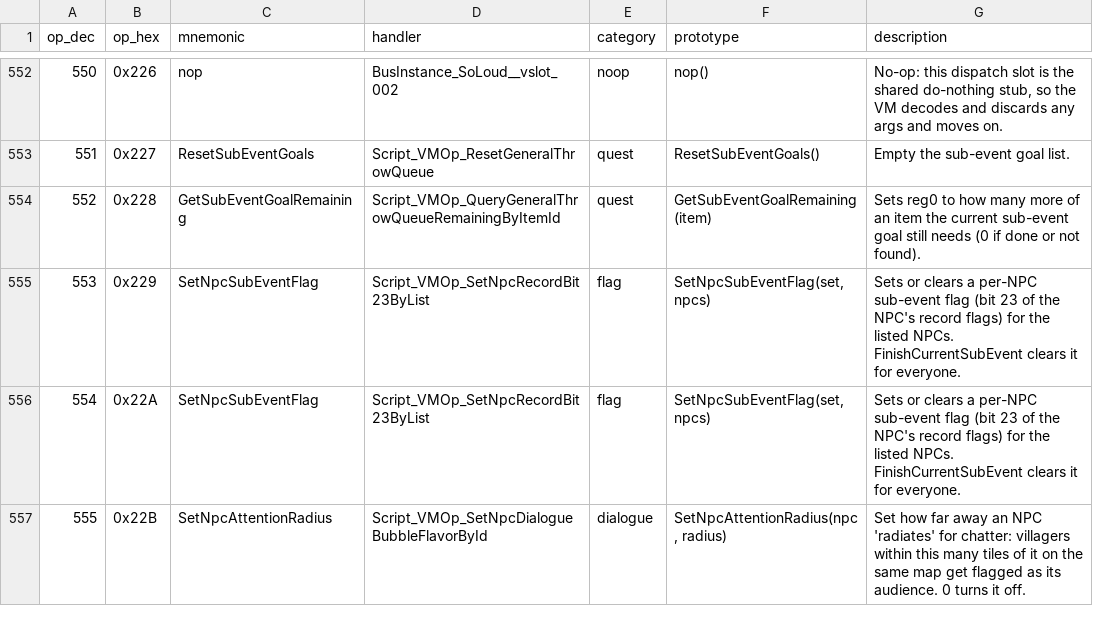
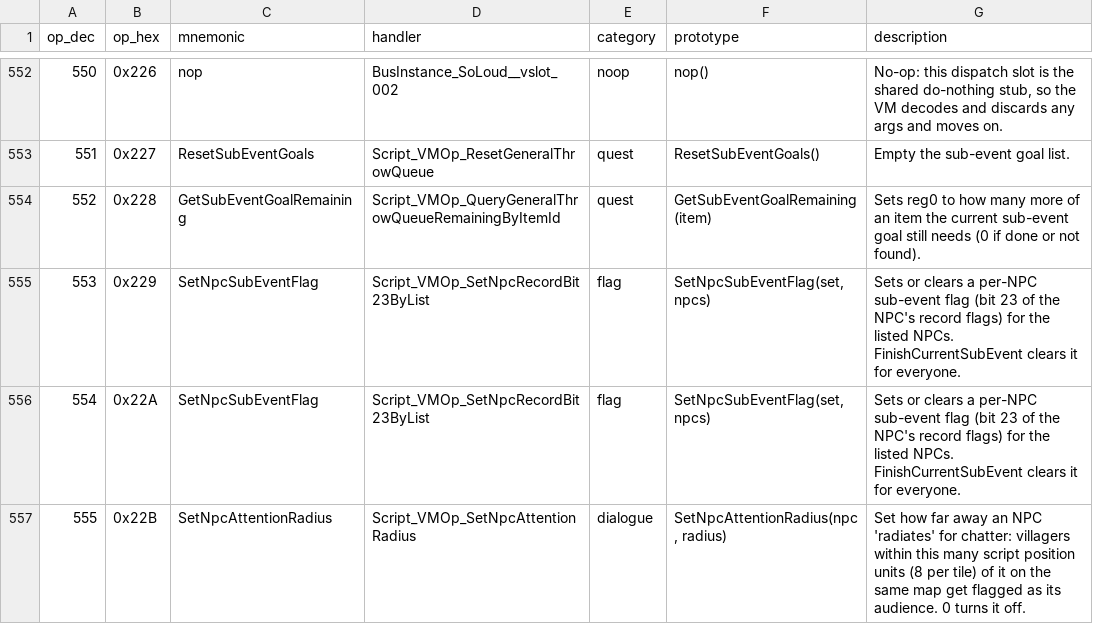
Before and after one commit to arryndoestech/rf4-modkit, a CSV file: opcodes_list.csv, drawn as a sheet; only a part is shown, gaps mark what is left out; the diff covers the shown part only.

Commit message:
Ops 175 / 472 renamed by what they set; units and names from the verification pass
- op 175 SetEventActorCollideRadius -> SetEventActorHeight: actor +0xAC is read as a
  height above the head (overhead widget, level-up effect, damage number, camera)
- op 472 SetGuestNpcSubVariant -> SetGuestNpcTitle: guest byte +2 is the traveller
  title index (rf3TxtTravelerTitleM / W); byte +1 is the name index
- op 555 / 556 SetNpcAttentionRadius: the radius is in script units (8 per tile)
- g_calendarEventMng is g_eventActorMng (the IDB name of the event-actor table)
- op 153 details: x/y script units << 12; op 697: the dev menu fades to white
- handler names follow the IDB (Script_VMOp_SetGuestNpcTitle / SetEventActorHeight /
  SetNpcAttentionRadius); ItemMetadata_t +0 is base_item_id

```diff
--- a/opcodes_list.csv
+++ b/opcodes_list.csv
@@ -556,2 +556,2 @@ op_dec,op_hex,mnemonic,handler,category,prototype,description
 554,0x22A,SetNpcSubEventFlag,Script_VMOp_SetNpcRecordBit23ByList,flag,"SetNpcSubEventFlag(set, npcs)",Sets or clears a per-NPC sub-event flag (bit 23 of the NPC's record flags) for the listed NPCs. FinishCurrentSubEvent clears it for everyone.
-555,0x22B,SetNpcAttentionRadius,Script_VMOp_SetNpcDialogueBubbleFlavorById,dialogue,"SetNpcAttentionRadius(npc, radius)",Set how far away an NPC 'radiates' for chatter: villagers within this many tiles of it on the same map get flagged as its audience. 0 turns it off.
+555,0x22B,SetNpcAttentionRadius,Script_VMOp_SetNpcAttentionRadius,dialogue,"SetNpcAttentionRadius(npc, radius)",Set how far away an NPC 'radiates' for chatter: villagers within this many script position units (8 per tile) of it on the same map get flagged as its audience. 0 turns it off.
```
Also changed, not shown: 11 edited cells elsewhere in this file, 5 other files.
